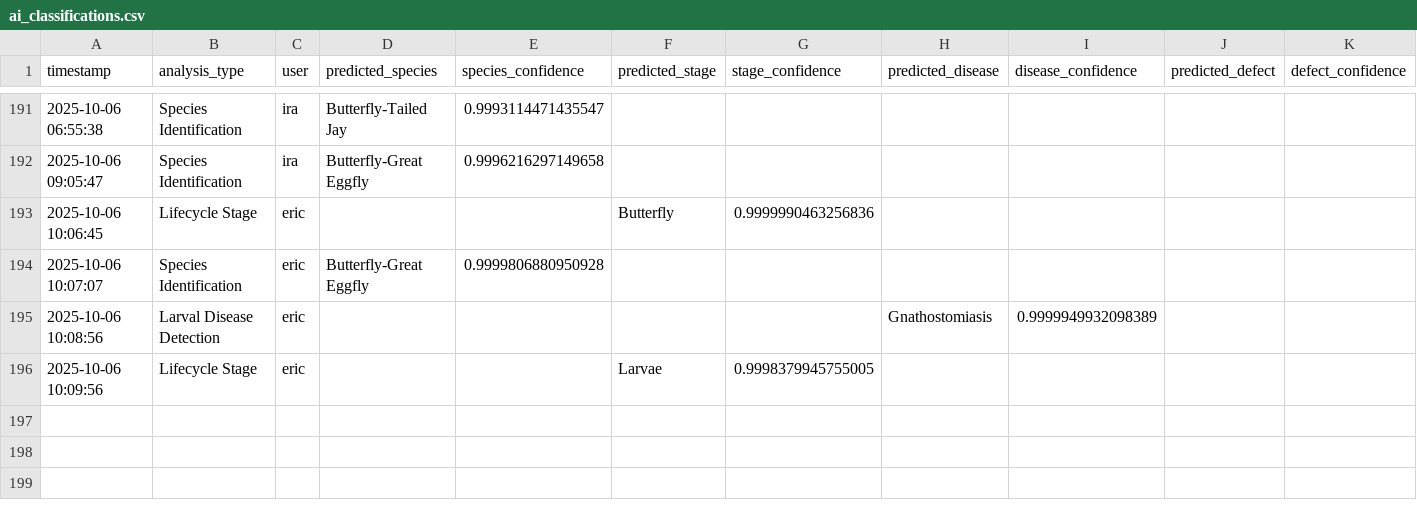
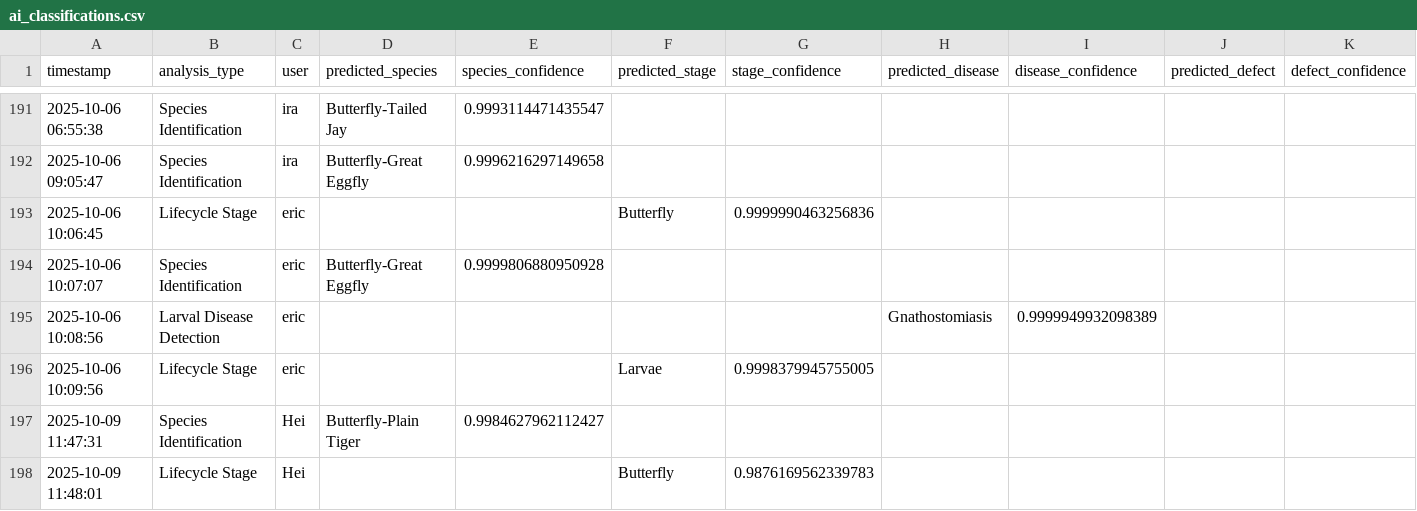
Before and after one commit to winjher/Butterfly-App-AI-Breeding-Management, a CSV file: ai_classifications.csv, drawn as a sheet; only a part is shown, gaps mark what is left out; rows hold the shown columns only; the diff names each change by its address in the sheet, - before the commit and + after, or states it on an @@ line.

```diff
--- a/ai_classifications.csv
+++ b/ai_classifications.csv
+row 197: 2025-10-09 11:47:31 | Species Identification | Hei | Butterfly-Plain Tiger | 0.9984627962112427
+row 198: 2025-10-09 11:48:01 | Lifecycle Stage | Hei |  |  | Butterfly | 0.9876169562339783
```
Also changed, not shown: 2 other files.
